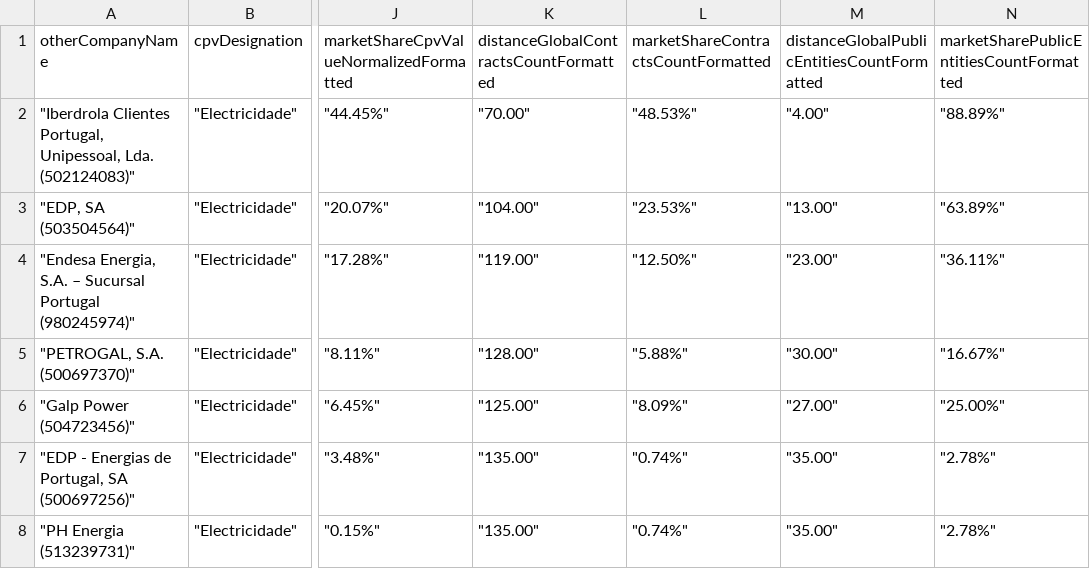
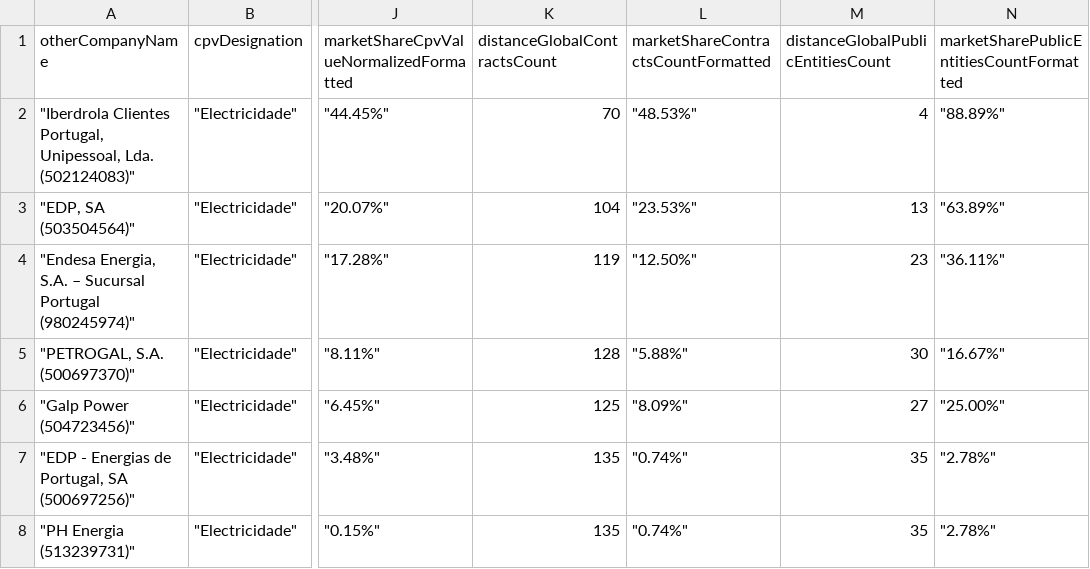
Before and after one commit to vnszero/web-semantic-owl-rdf, a CSV file: backend/contracts/cpvDesignation/electricidade.csv, drawn as a sheet; only a part is shown, gaps mark what is left out; the diff names each change by its address in the sheet, - before the commit and + after, or states it on an @@ line.

Commit message:
csv files with statistic data

```diff
--- a/backend/contracts/cpvDesignation/electricidade.csv
+++ b/backend/contracts/cpvDesignation/electricidade.csv
-K1: distanceGlobalContractsCountFormatted
+K1: distanceGlobalContractsCount
-M1: distanceGlobalPublicEntitiesCountFormatted
+M1: distanceGlobalPublicEntitiesCount
-K2 (distanceGlobalContractsCount): "70.00"
+K2 (distanceGlobalContractsCount): 70
-M2: "4.00"
+M2: 4
-K3 (distanceGlobalContractsCount): "104.00"
+K3 (distanceGlobalContractsCount): 104
-M3: "13.00"
+M3: 13
-K4 (distanceGlobalContractsCount): "119.00"
+K4 (distanceGlobalContractsCount): 119
-M4: "23.00"
+M4: 23
-K5 (distanceGlobalContractsCount): "128.00"
+K5 (distanceGlobalContractsCount): 128
-M5: "30.00"
+M5: 30
-K6 (distanceGlobalContractsCount): "125.00"
+K6 (distanceGlobalContractsCount): 125
-M6: "27.00"
+M6: 27
-K7:K8 (distanceGlobalContractsCount): "135.00"
+K7:K8 (distanceGlobalContractsCount): 135
-M7:M8: "35.00"
+M7:M8: 35
```
Also changed, not shown: 9 other files.
